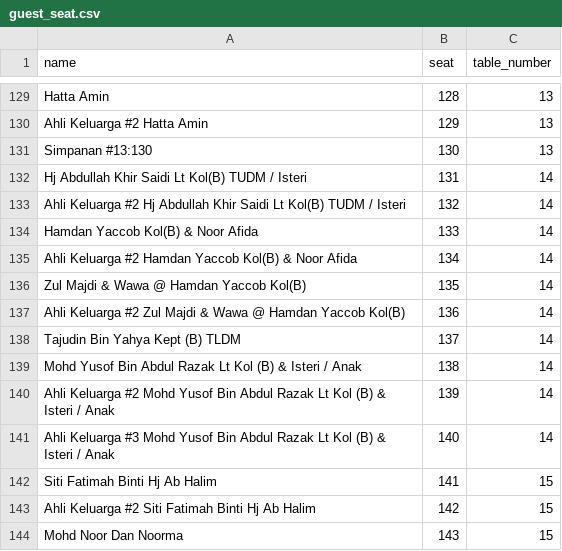
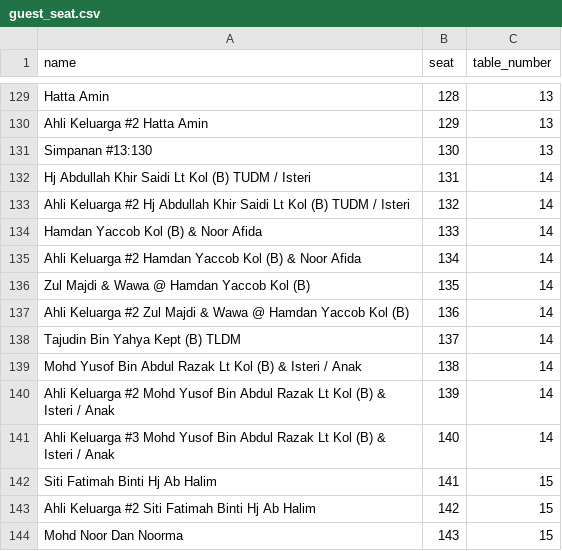
Before and after one commit to hamdanyc/reception, a CSV file: guest_seat.csv, drawn as a sheet; only a part is shown, gaps mark what is left out.

Commit message:
Add files via upload

```diff
--- a/guest_seat.csv
+++ b/guest_seat.csv
@@ -131,8 +131,8 @@ Ahli Keluarga #2 Hatta Amin,129,13
 Simpanan #13:130,130,13
-Hj Abdullah Khir Saidi Lt Kol(B) TUDM / Isteri,131,14
-Ahli Keluarga #2 Hj Abdullah Khir Saidi Lt Kol(B) TUDM / Isteri,132,14
-Hamdan Yaccob Kol(B) & Noor Afida,133,14
-Ahli Keluarga #2 Hamdan Yaccob Kol(B) & Noor Afida,134,14
-Zul Majdi & Wawa @ Hamdan Yaccob Kol(B),135,14
-Ahli Keluarga #2 Zul Majdi & Wawa @ Hamdan Yaccob Kol(B),136,14
+Hj Abdullah Khir Saidi Lt Kol (B) TUDM / Isteri,131,14
+Ahli Keluarga #2 Hj Abdullah Khir Saidi Lt Kol (B) TUDM / Isteri,132,14
+Hamdan Yaccob Kol (B) & Noor Afida,133,14
+Ahli Keluarga #2 Hamdan Yaccob Kol (B) & Noor Afida,134,14
+Zul Majdi & Wawa @ Hamdan Yaccob Kol (B),135,14
+Ahli Keluarga #2 Zul Majdi & Wawa @ Hamdan Yaccob Kol (B),136,14
 Tajudin Bin Yahya Kept (B) TLDM,137,14
```
